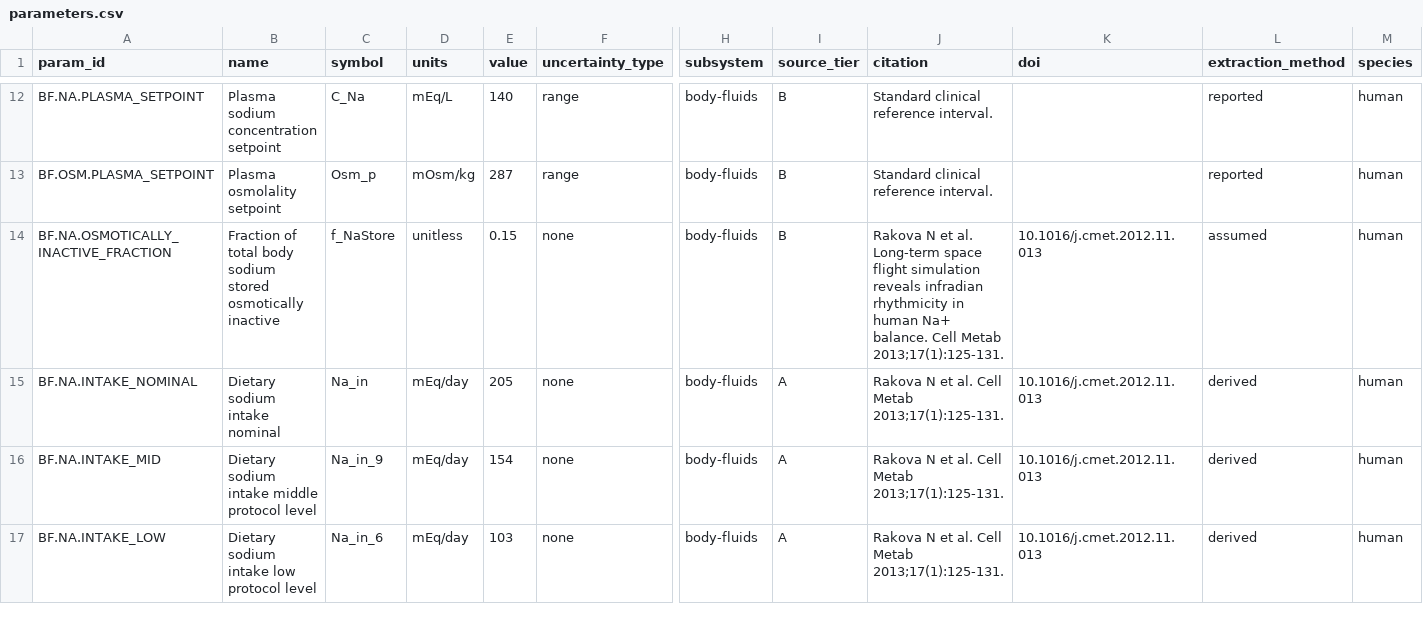
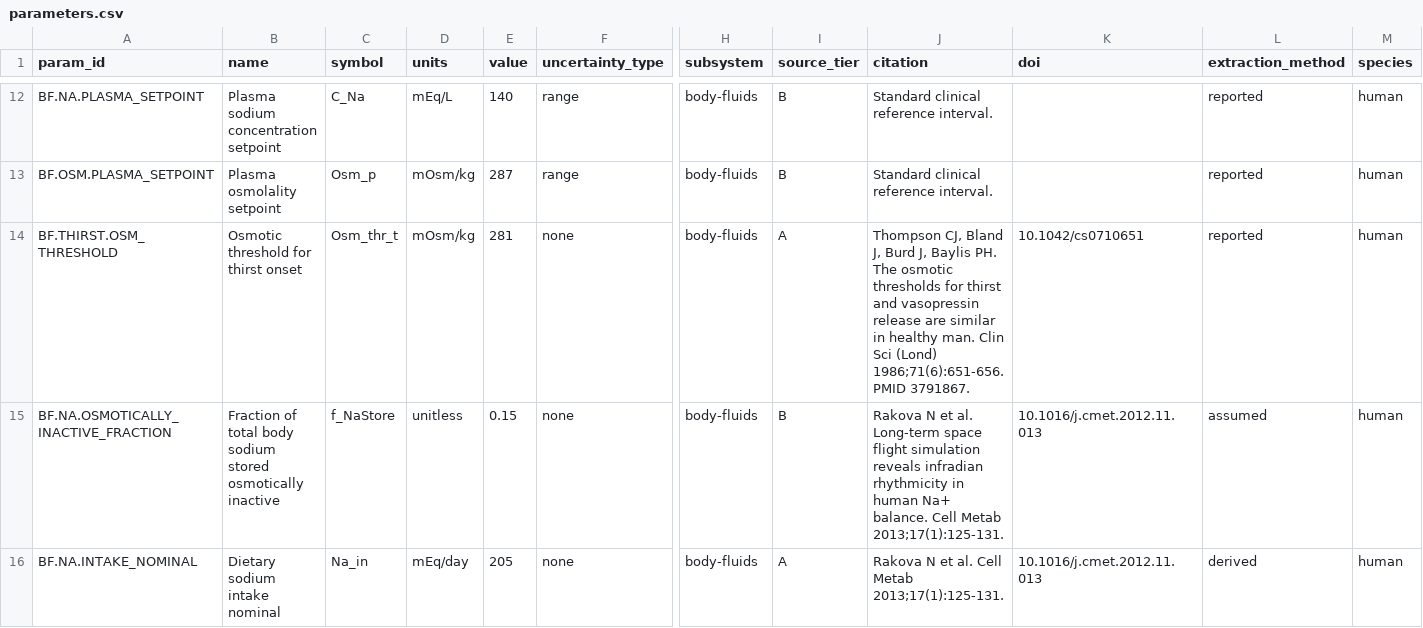
Before and after one commit to histoneguy/integrative-physiology-engine, a CSV file: ledger/parameters.csv, drawn as a sheet; only a part is shown, gaps mark what is left out; the shorter side is filled out with more unchanged rows; rows hold the shown columns only; the diff names each change by its address in the sheet, - before the commit and + after, or states it on an @@ line.

```diff
--- a/ledger/parameters.csv
+++ b/ledger/parameters.csv
+row 14: BF.THIRST.OSM_THRESHOLD | Osmotic threshold for thirst onset | Osm_thr_t | mOsm/kg | 281 | none | body-fluids | A | Thompson CJ, Bland J, Burd J, Baylis PH. The osmotic thresholds for thirst and vasopressin release are similar in healthy man. Clin Sci (Lond) 1986;71(6):651-656. PMID 3791867. | 10.1042/cs0710651 | reported | human
```
Also changed, not shown: 3 other files.
